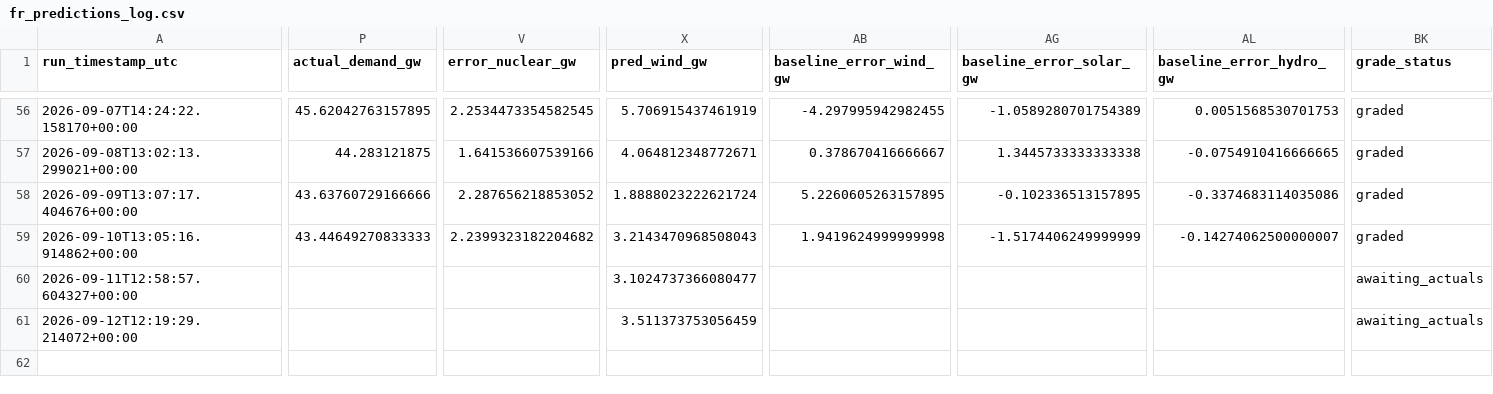
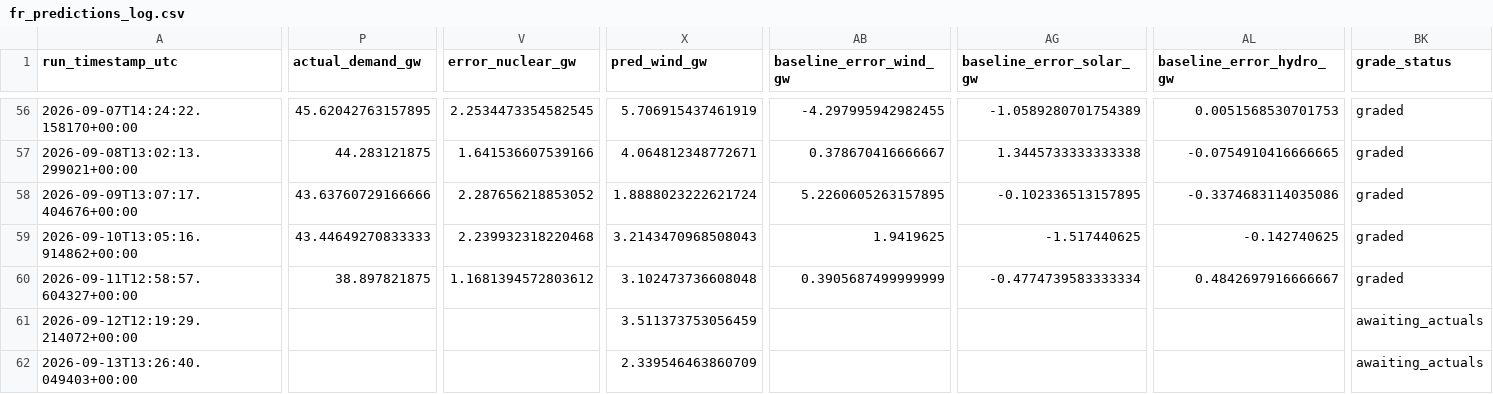
Before and after one commit to Evanssdas/France-Power-Market-Platform, a CSV file: fr_predictions_log.csv, drawn as a sheet; only a part is shown, gaps mark what is left out; rows hold the shown columns only; the diff covers the shown part only; the diff names each change by its address in the sheet, - before the commit and + after, or states it on an @@ line.

```diff
--- a/fr_predictions_log.csv
+++ b/fr_predictions_log.csv
-V59 (error_nuclear_gw): 2.2399323182204682
+V59 (error_nuclear_gw): 2.239932318220468
-AB59 (baseline_error_wind_gw): 1.9419624999999998
+AB59 (baseline_error_wind_gw): 1.9419625
-AG59 (baseline_error_solar_gw): -1.5174406249999999
+AG59 (baseline_error_solar_gw): -1.517440625
-AL59 (baseline_error_hydro_gw): -0.14274062500000007
+AL59 (baseline_error_hydro_gw): -0.142740625
-P60 (actual_demand_gw): (empty)
+P60 (actual_demand_gw): 38.897821875
-V60 (error_nuclear_gw): (empty)
+V60 (error_nuclear_gw): 1.1681394572803612
-X60 (pred_wind_gw): 3.1024737366080477
+X60 (pred_wind_gw): 3.102473736608048
-AB60 (baseline_error_wind_gw): (empty)
+AB60 (baseline_error_wind_gw): 0.3905687499999999
-AG60 (baseline_error_solar_gw): (empty)
+AG60 (baseline_error_solar_gw): -0.4774739583333334
-AL60 (baseline_error_hydro_gw): (empty)
+AL60 (baseline_error_hydro_gw): 0.4842697916666667
-BK60 (grade_status): awaiting_actuals
+BK60 (grade_status): graded
+row 62: 2026-09-13T13:26:40.049403+00:00 |  |  | 2.339546463860709 |  |  |  | awaiting_actuals
```
Also changed, not shown: 19 edited cells elsewhere in this file, 2 other files.
